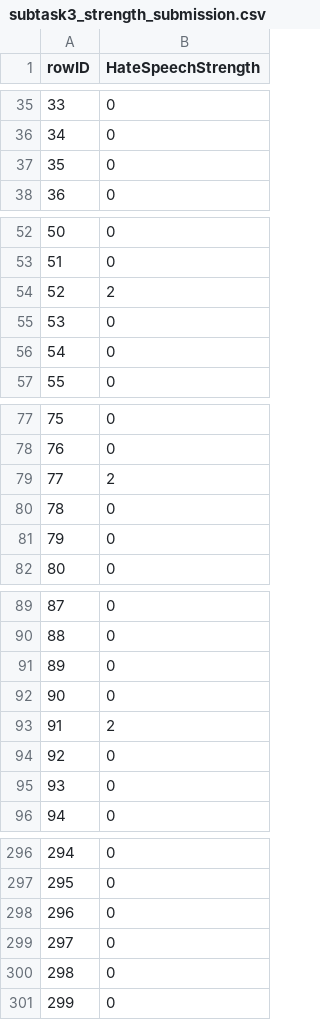
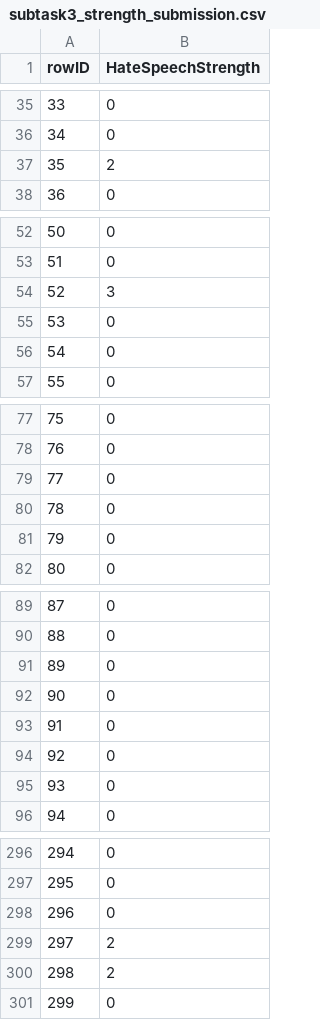
Before and after one commit to furkanakkurt1335/siu2023-nst, a CSV file: data/subtask3_strength_submission.csv, drawn as a sheet; only a part is shown, gaps mark what is left out; the diff covers the shown part only.

```diff
--- a/data/subtask3_strength_submission.csv
+++ b/data/subtask3_strength_submission.csv
@@ -36,3 +36,3 @@ rowID,HateSpeechStrength
 34,0
-35,0
+35,2
 36,0
@@ -53,3 +53,3 @@ rowID,HateSpeechStrength
 51,0
-52,2
+52,3
 53,0
@@ -78,3 +78,3 @@ rowID,HateSpeechStrength
 76,0
-77,2
+77,0
 78,0
@@ -92,3 +92,3 @@ rowID,HateSpeechStrength
 90,0
-91,2
+91,0
 92,0
@@ -298,4 +298,4 @@ rowID,HateSpeechStrength
 296,0
-297,0
-298,0
+297,2
+298,2
 299,0
```
Also changed, not shown: 10 edited cells elsewhere in this file, data/subtask1_category_submission.csv, data/subtask2_existence_submission.csv, 2 other files.
